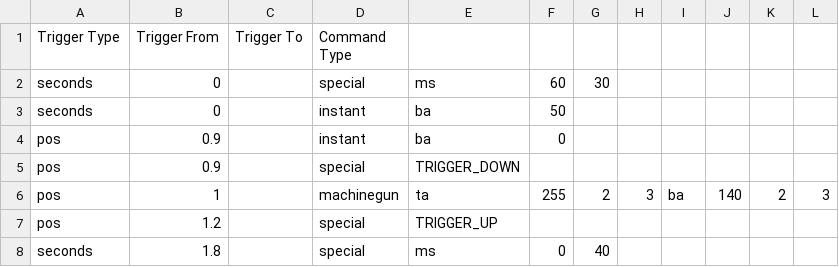
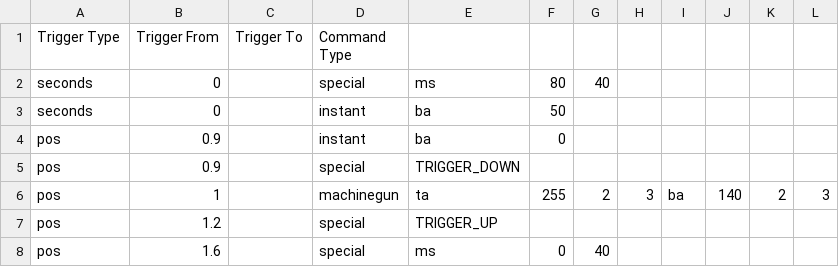
Before and after one commit to TurdOnTheRun/visualdriver, a CSV file: scripts/machinegun/movingmachinegun2shots.csv, drawn as a sheet.

Commit message:
adapted machinegun

```diff
--- a/scripts/machinegun/movingmachinegun2shots.csv
+++ b/scripts/machinegun/movingmachinegun2shots.csv
@@ -1,3 +1,3 @@
 Trigger Type,Trigger From,Trigger To,Command Type,,,,,,,,
-seconds,0,,special,ms,60,30,,,,,
+seconds,0,,special,ms,80,40,,,,,
 seconds,0,,instant,ba,50,,,,,,
@@ -7,2 +7,2 @@ pos,1,,machinegun,ta,255,2,3,ba,140,2,3
 pos,1.2,,special,TRIGGER_UP,,,,,,,
-seconds,1.8,,special,ms,0,40,,,,,
+pos,1.6,,special,ms,0,40,,,,,
```
Also changed, not shown: scripts/machinegun/movingmachinegun3shots.csv, 3 other files.
